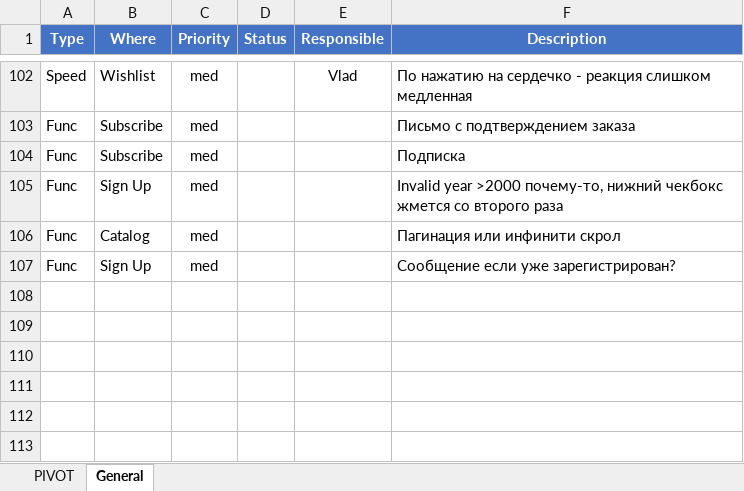
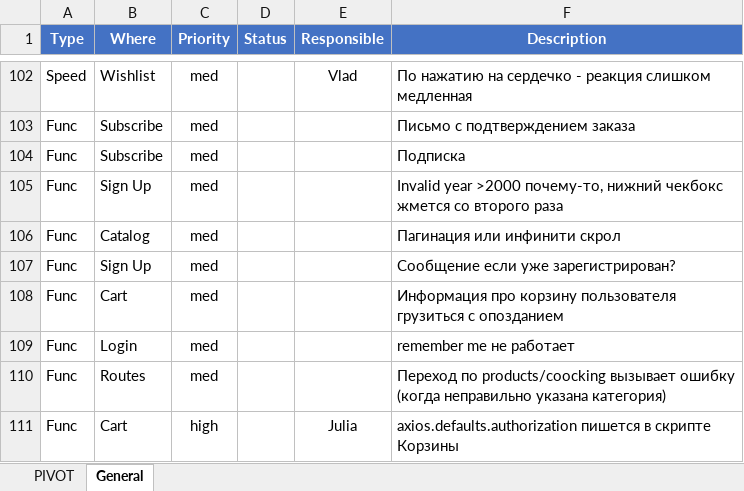
Before and after one commit to Mezherman/FEM3-FINAL-PROJECT, an Excel workbook: Temp/To-Fix.xlsx, sheet General, drawn as a sheet; only a part is shown, gaps mark what is left out; values as stored, in another font and other column widths than the file's, no borders; conditional formats not drawn; the diff names each change by its address in the sheet, - before the commit and + after, or states it on an @@ line.

```diff
--- a/Temp/To-Fix.xlsx (sheet General)
+++ b/Temp/To-Fix.xlsx (sheet General)
+row 108: Func | Cart | med |  |  | Информация про корзину пользователя грузиться с опозданием
+row 109: Func | Login | med |  |  | remember me не работает
+row 110: Func | Routes | med |  |  | Переход по products/coocking вызывает ошибку (когда неправильно указана категория)
+row 111: Func | Cart | high |  | Julia | axios.defaults.authorization пишется в скрипте Корзины
```
Also changed, not shown: 20 other files.
